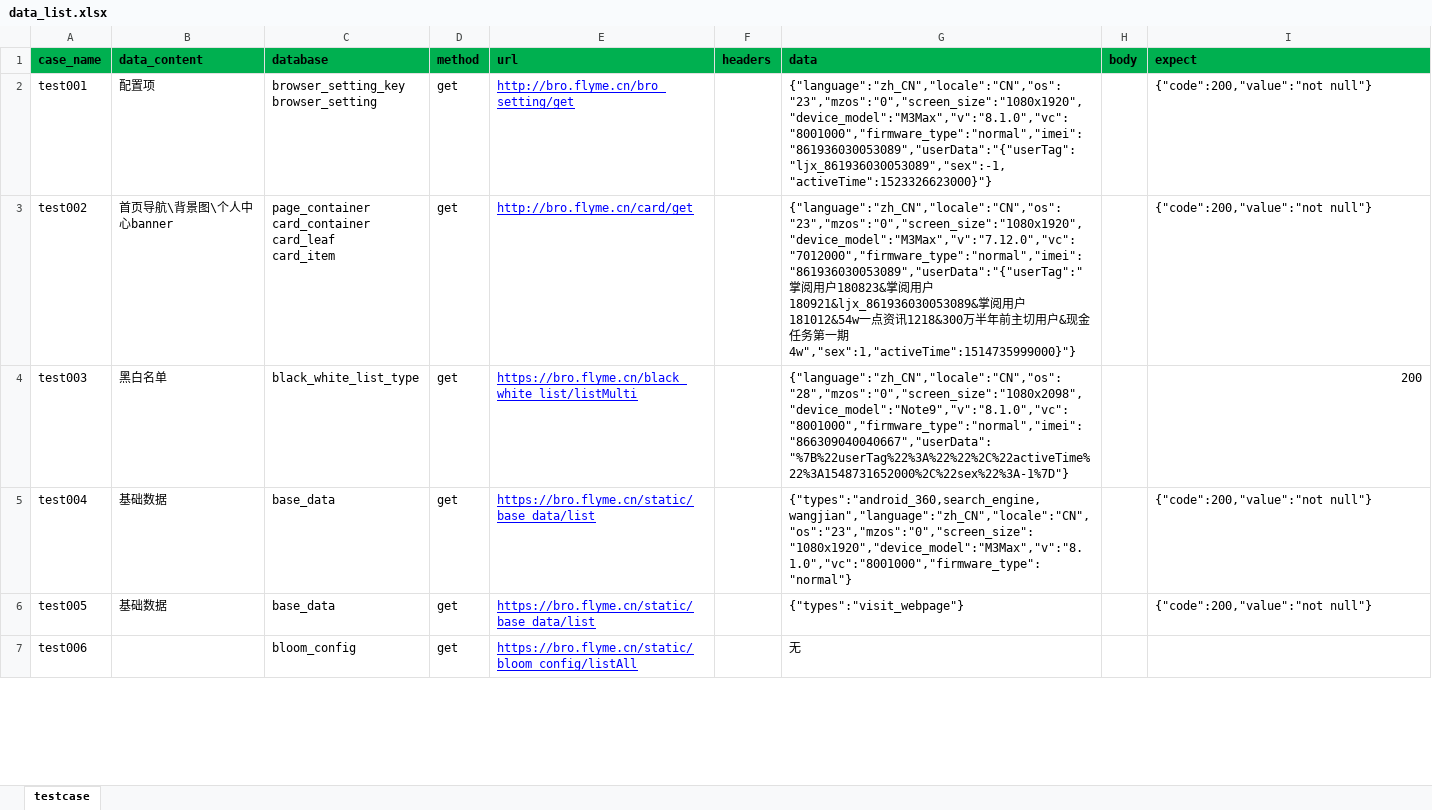
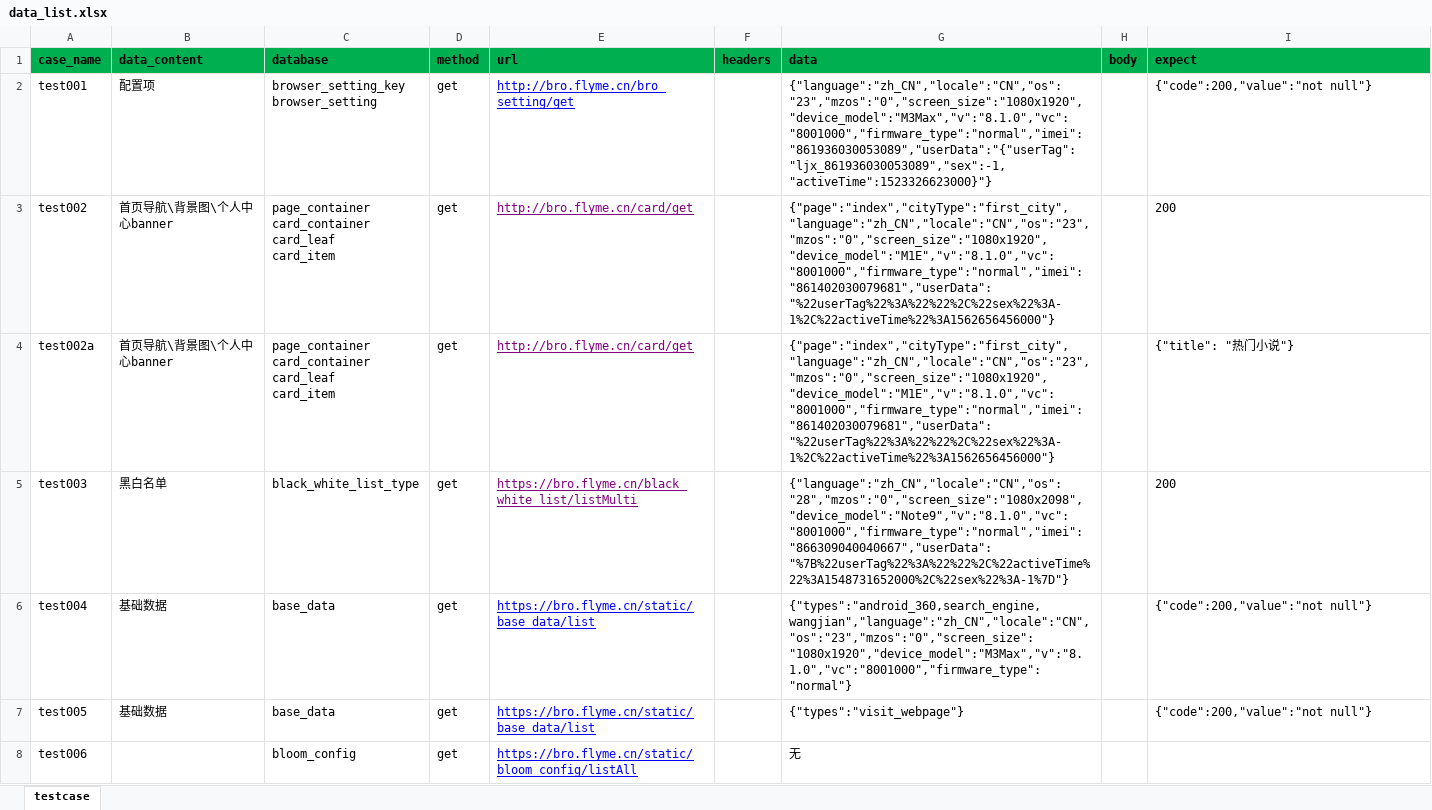
Before and after one commit to browserTest/browser_api_test, an Excel workbook: data/data_list.xlsx, sheet testcase, drawn as a sheet; only a part is shown; values as stored, in another font and other column widths than the file's, no borders; addresses are those after the commit; ↵ is a line break in a cell; the diff covers the shown part only; the diff names each change by its address in the sheet, - before the commit and + after, or states it on an @@ line.

```diff
--- a/data/data_list.xlsx (sheet testcase)
+++ b/data/data_list.xlsx (sheet testcase)
-E3 text colour: #0000FF
+E3 text colour: #800080
-G3 (data): {"language":"zh_CN","locale":"CN","os":"23","mzos":"0","screen_size":"1080x1920","device_model":"M3Max","v":"7.12.0","vc":"7012000","firmware_type":"normal","imei":"861936030053089","userData":"{"userTag":"掌阅用户180823&掌阅用户180921&ljx_861936030053089&掌阅用户181012&54w一点资讯1218&300万半年前主切用户&现金任务第一期4w","sex":1,"activeTime":1514735999000}"}
+G3 (data): {"page":"index","cityType":"first_city","language":"zh_CN","locale":"CN","os":"23","mzos":"0","screen_size":"1080x1920","device_model":"M1E","v":"8.1.0","vc":"8001000","firmware_type":"normal","imei":"861402030079681","userData":"%22userTag%22%3A%22%22%2C%22sex%22%3A-1%2C%22activeTime%22%3A1562656456000"}
-I3 (expect): {"code":200,"value":"not null"}
+I3 (expect): 200
+row 4: test002a | 首页导航\背景图\个人中心banner | page_container ↵ card_container ↵ card_leaf ↵ card_item | get | http://bro.flyme.cn/card/get |  | {"page":"index","cityType":"first_city","language":"zh_CN","locale":"CN","os":"23","mzos":"0","screen_size":"1080x1920","device_model":"M1E","v":"8.1.0","vc":"8001000","firmware_type":"normal","imei":"861402030079681","userData":"%22userTag%22%3A%22%22%2C%22sex%22%3A-1%2C%22activeTime%22%3A1562656456000"} |  | {"title": "热门小说"}
-E5 text colour: #0000FF
+E5 text colour: #800080
-I5 alignment: right
+I5 alignment: left
```
Also changed, not shown: 6 edited cells and cell formats elsewhere in this sheet, 6 other files.
